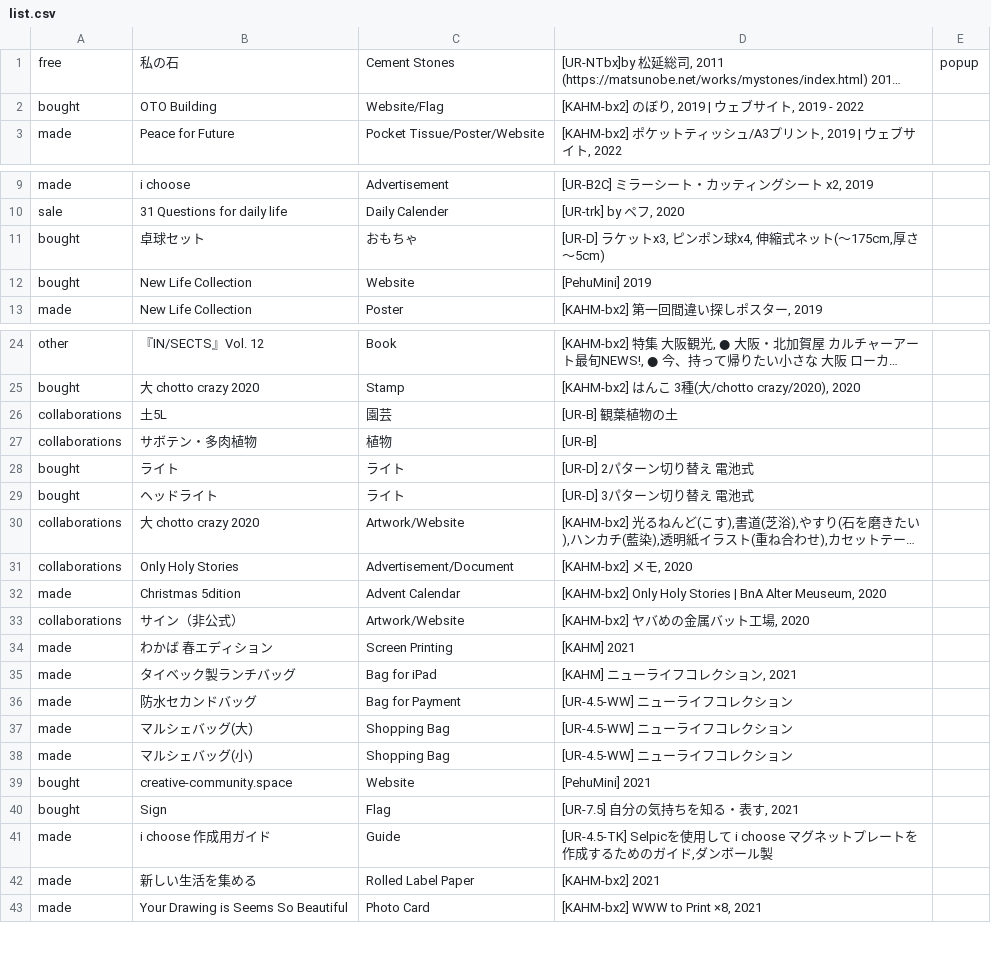
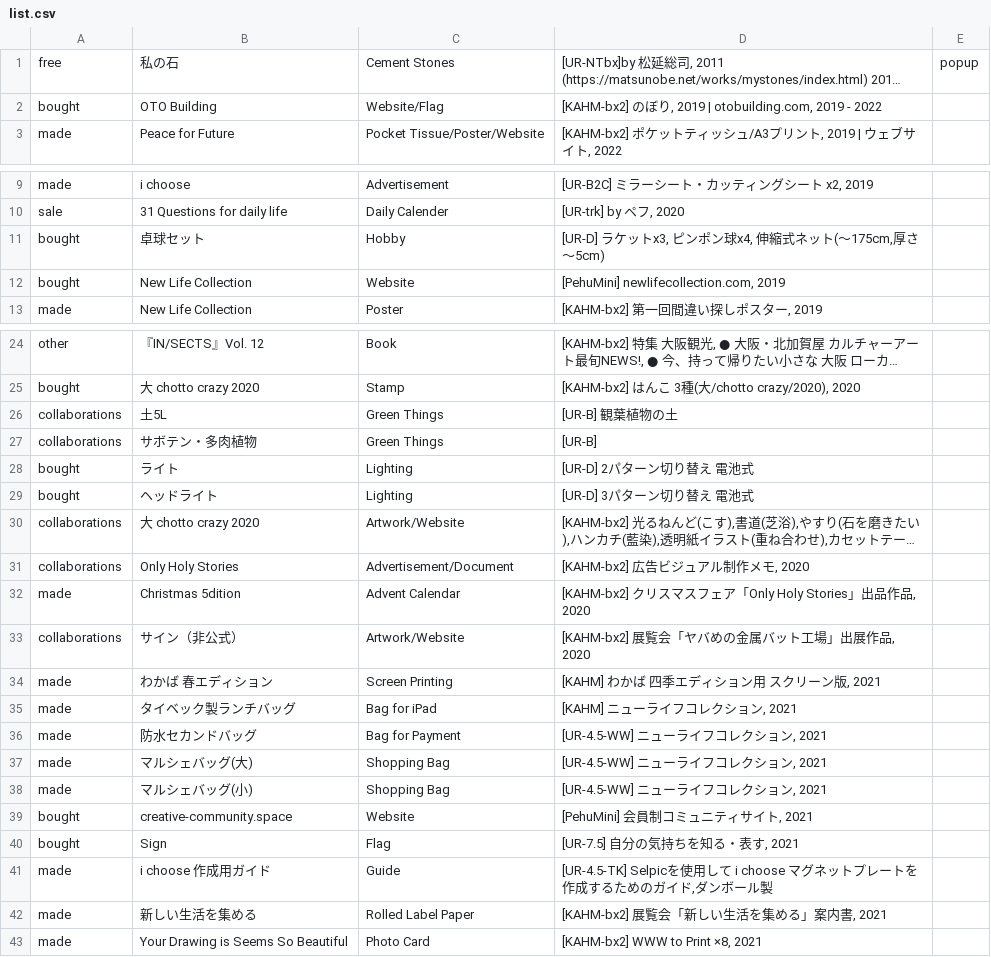
Before and after one commit to the-things-i-we-own/-, a CSV file: otobuilding/list.csv, drawn as a sheet; only a part is shown, gaps mark what is left out; long unchanged cells end in …; the diff names each change by its address in the sheet, - before the commit and + after, or states it on an @@ line.

Commit message:
Update list.csv

```diff
--- a/otobuilding/list.csv
+++ b/otobuilding/list.csv
-D2: …り, 2019 | ウェブサイト, 2019 - 2022
+D2: …り, 2019 | otobuilding.com, 2019 - 2022
-C11: おもちゃ
+C11: Hobby
-D12: [PehuMini] 2019
+D12: [PehuMini] newlifecollection.com, 2019
-C26: 園芸
+C26: Green Things
-C27: 植物
+C27: Green Things
-C28:C29: ライト
+C28:C29: Lighting
-D31: [KAHM-bx2] メモ, 2020
+D31: [KAHM-bx2] 広告ビジュアル制作メモ, 2020
-D32: [KAHM-bx2] Only Holy Stories | BnA Alter Meuseum, 2020
+D32: [KAHM-bx2] クリスマスフェア「Only Holy Stories」出品作品, 2020
-D33: [KAHM-bx2] ヤバめの金属バット工場, 2020
+D33: [KAHM-bx2] 展覧会「ヤバめの金属バット工場」出展作品, 2020
-D34: [KAHM] 2021
+D34: [KAHM] わかば 四季エディション用 スクリーン版, 2021
-D36:D38: [UR-4.5-WW] ニューライフコレクション
+D36:D38: [UR-4.5-WW] ニューライフコレクション, 2021
-D39: [PehuMini] 2021
+D39: [PehuMini] 会員制コミュニティサイト, 2021
-D42: [KAHM-bx2] 2021
+D42: [KAHM-bx2] 展覧会「新しい生活を集める」案内書, 2021
```
